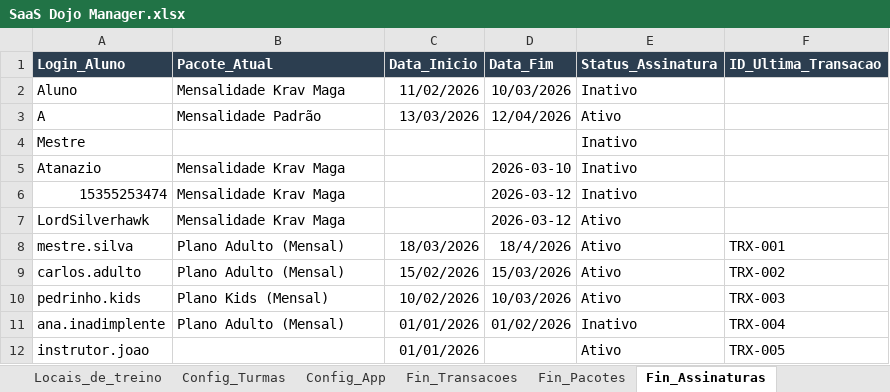
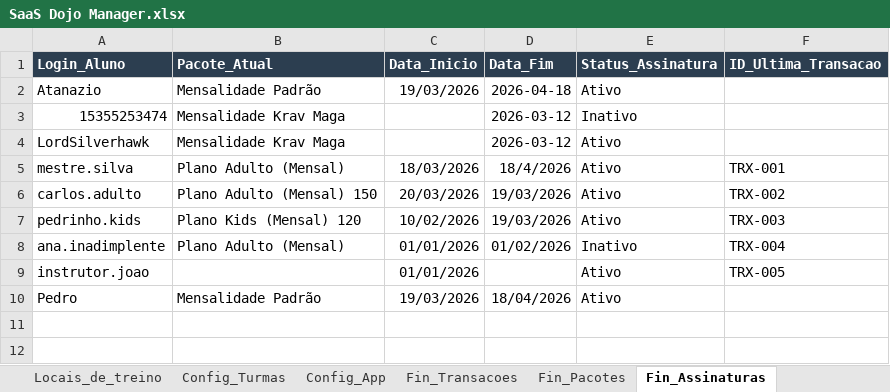
Before and after one commit to atnzpe/DojoManager-Comercial, an Excel workbook: SaaS Dojo Manager.xlsx, sheet Fin_Assinaturas, drawn as a sheet; values as stored, in another font and other column widths than the file's, no borders; charts and pictures not drawn; removed rows and columns are numbered as before the commit, all else as after; the diff names each change by its address in the sheet, - before the commit and + after, or states it on an @@ line.

```diff
--- a/SaaS Dojo Manager.xlsx (sheet Fin_Assinaturas)
+++ b/SaaS Dojo Manager.xlsx (sheet Fin_Assinaturas)
-row 2: Aluno | Mensalidade Krav Maga | 11/02/2026 | 10/03/2026 | Inativo
-row 3: A | Mensalidade Padrão | 13/03/2026 | 12/04/2026 | Ativo
-row 4: Mestre |  |  |  | Inativo
-B2 (Pacote_Atual): Mensalidade Krav Maga
+B2 (Pacote_Atual): Mensalidade Padrão
-C2 (Data_Inicio): (empty)
+C2 (Data_Inicio): 19/03/2026
-D2 (Data_Fim): 2026-03-10
+D2 (Data_Fim): 2026-04-18
-E2 (Status_Assinatura): Inativo
+E2 (Status_Assinatura): Ativo
-B6 (Pacote_Atual): Plano Adulto (Mensal)
+B6 (Pacote_Atual): Plano Adulto (Mensal) 150
-C6 (Data_Inicio): 15/02/2026
+C6 (Data_Inicio): 20/03/2026
-D6 (Data_Fim): 15/03/2026
+D6 (Data_Fim): 19/03/2026
-B7 (Pacote_Atual): Plano Kids (Mensal)
+B7 (Pacote_Atual): Plano Kids (Mensal) 120
-D7 (Data_Fim): 10/03/2026
+D7 (Data_Fim): 19/03/2026
+row 10: Pedro | Mensalidade Padrão | 19/03/2026 | 18/04/2026 | Ativo
```
Also changed, not shown: sheet Logs_Auditoria, sheet Fin_Transacoes, sheet Registro_Chamada, sheet cadastro_de_alunos, sheet Fin_Pacotes, sheet Config_App, 1 more sheet, other sheet tabs, charts or pictures, 12 other files.
